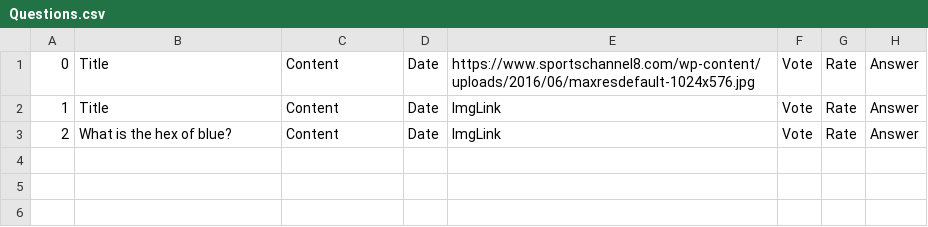
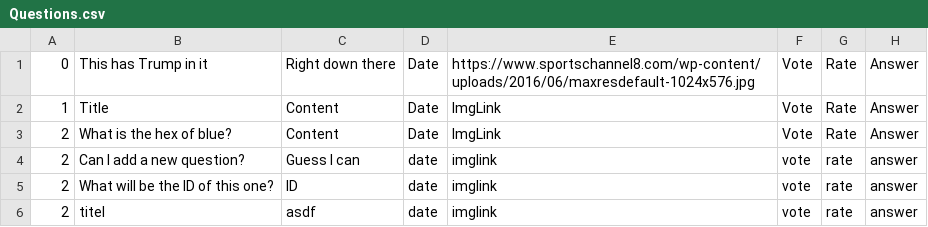
Before and after one commit to kAndris2/Codecool_AskMate, a CSV file: AskMate/AskMate/Resources/Questions.csv, drawn as a sheet.

Commit message:
New Question

```diff
--- a/AskMate/AskMate/Resources/Questions.csv
+++ b/AskMate/AskMate/Resources/Questions.csv
@@ -1,3 +1,6 @@
-0,Title,Content,Date,https://www.sportschannel8.com/wp-content/uploads/2016/06/maxresdefault-1024x576.jpg,Vote,Rate,Answer
+0,This has Trump in it,Right down there,Date,https://www.sportschannel8.com/wp-content/uploads/2016/06/maxresdefault-1024x576.jpg,Vote,Rate,Answer
 1,Title,Content,Date,ImgLink,Vote,Rate,Answer
 2,What is the hex of blue?,Content,Date,ImgLink,Vote,Rate,Answer
+2,Can I add a new question?,Guess I can,date,imglink,vote,rate,answer
+2,What will be the ID of this one?,ID,date,imglink,vote,rate,answer
+2,titel,asdf,date,imglink,vote,rate,answer
```
Also changed, not shown: 6 other files.
